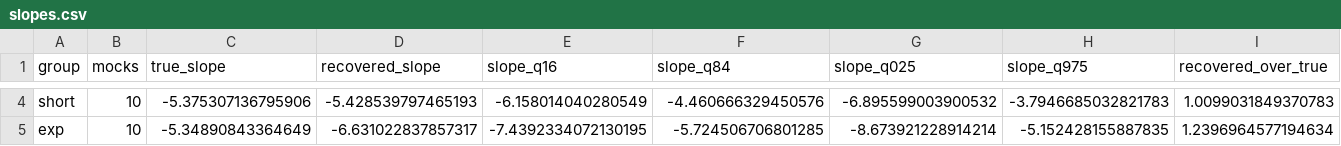
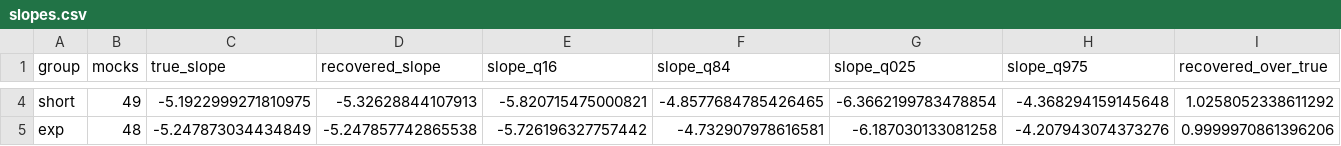
Before and after one commit to potatoist314/cosmic-chronometers-jwst, a CSV file: results/mock-chronometer-window-2026-11-13/slopes.csv, drawn as a sheet; only a part is shown, gaps mark what is left out; the diff covers the shown part only; the diff names each change by its address in the sheet, - before the commit and + after, or states it on an @@ line.

```diff
--- a/results/mock-chronometer-window-2026-11-13/slopes.csv
+++ b/results/mock-chronometer-window-2026-11-13/slopes.csv
-B4 (mocks): 10
+B4 (mocks): 49
-C4 (true_slope): -5.375307136795906
+C4 (true_slope): -5.1922999271810975
-D4 (recovered_slope): -5.428539797465193
+D4 (recovered_slope): -5.32628844107913
-E4 (slope_q16): -6.158014040280549
+E4 (slope_q16): -5.820715475000821
-F4 (slope_q84): -4.460666329450576
+F4 (slope_q84): -4.8577684785426465
-G4 (slope_q025): -6.895599003900532
+G4 (slope_q025): -6.3662199783478854
-H4 (slope_q975): -3.7946685032821783
+H4 (slope_q975): -4.368294159145648
-I4 (recovered_over_true): 1.0099031849370783
+I4 (recovered_over_true): 1.0258052338611292
-B5 (mocks): 10
+B5 (mocks): 48
-C5 (true_slope): -5.34890843364649
+C5 (true_slope): -5.247873034434849
-D5 (recovered_slope): -6.631022837857317
+D5 (recovered_slope): -5.247857742865538
-E5 (slope_q16): -7.4392334072130195
+E5 (slope_q16): -5.726196327757442
-F5 (slope_q84): -5.724506706801285
+F5 (slope_q84): -4.732907978616581
-G5 (slope_q025): -8.673921228914214
+G5 (slope_q025): -6.187030133081258
-H5 (slope_q975): -5.152428155887835
+H5 (slope_q975): -4.207943074373276
-I5 (recovered_over_true): 1.2396964577194634
+I5 (recovered_over_true): 0.9999970861396206
```
Also changed, not shown: 54 edited cells elsewhere in this file, results/mock-chronometer-window-2026-11-13/age-bias-thirds.csv, 6 other files.
